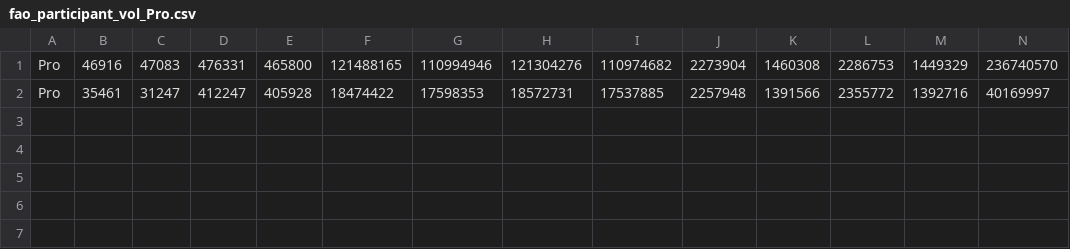
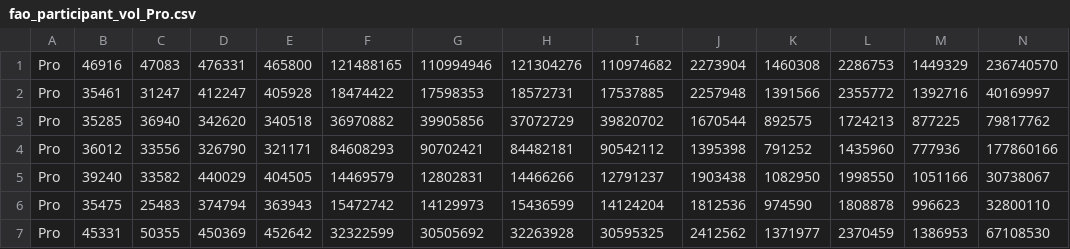
Before and after one commit to Raj11gitHUB/fiidii, a CSV file: fiidata/fao_participant_vol_Pro.csv, drawn as a sheet; only a part is shown; rows hold the shown columns only; the diff names each change by its address in the sheet, - before the commit and + after, or states it on an @@ line.

```diff
--- a/fiidata/fao_participant_vol_Pro.csv
+++ b/fiidata/fao_participant_vol_Pro.csv
+row 3: Pro | 35285 | 36940 | 342620 | 340518 | 36970882 | 39905856 | 37072729 | 39820702 | 1670544 | 892575 | 1724213 | 877225 | 79817762
+row 4: Pro | 36012 | 33556 | 326790 | 321171 | 84608293 | 90702421 | 84482181 | 90542112 | 1395398 | 791252 | 1435960 | 777936 | 177860166
+row 5: Pro | 39240 | 33582 | 440029 | 404505 | 14469579 | 12802831 | 14466266 | 12791237 | 1903438 | 1082950 | 1998550 | 1051166 | 30738067
+row 6: Pro | 35475 | 25483 | 374794 | 363943 | 15472742 | 14129973 | 15436599 | 14124204 | 1812536 | 974590 | 1808878 | 996623 | 32800110
+row 7: Pro | 45331 | 50355 | 450369 | 452642 | 32322599 | 30505692 | 32263928 | 30595325 | 2412562 | 1371977 | 2370459 | 1386953 | 67108530
```
Also changed, not shown: fiidata/fao_participant_oi_Client.csv, fiidata/fao_participant_oi_FII.csv, 27 other files.
